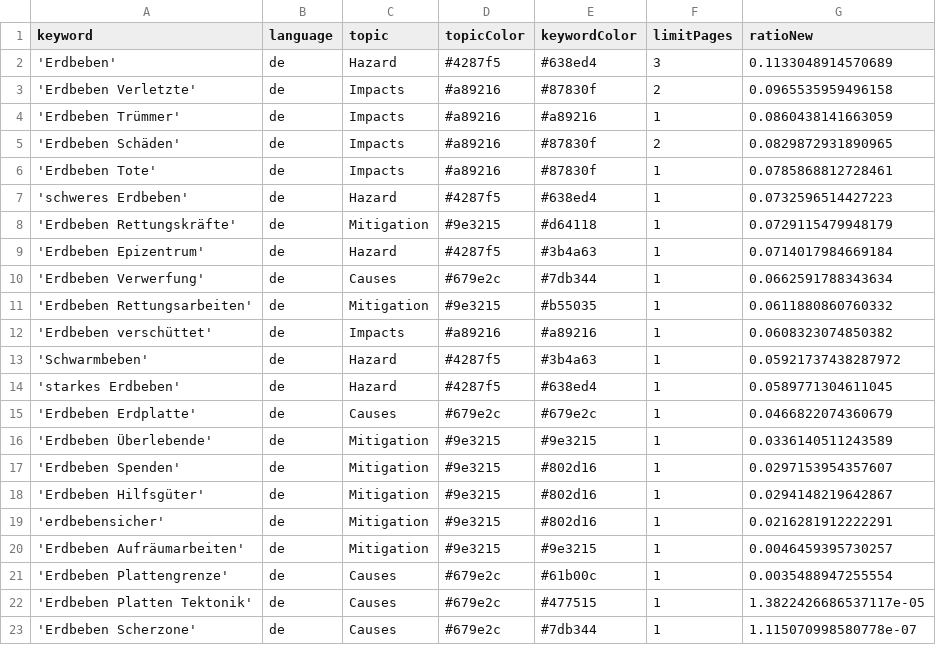
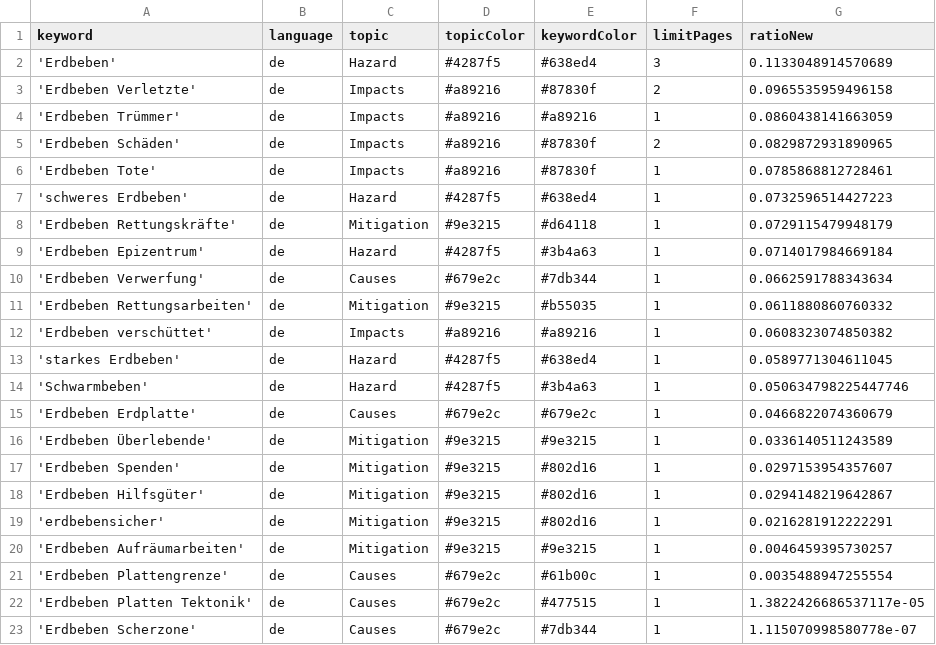
Before and after one commit to marcol95-news/earthquakeiscoming, a CSV file: keywords.csv, drawn as a sheet; removed rows and columns are numbered as before the commit, all else as after; the diff names each change by its address in the sheet, - before the commit and + after, or states it on an @@ line.

Commit message:
Commit from GitHub Actions (harvest:0.0)

```diff
--- a/keywords.csv
+++ b/keywords.csv
-row 13: 'Schwarmbeben' | de | Hazard | #4287f5 | #3b4a63 | 1 | 0.05921737438287972
+row 14: 'Schwarmbeben' | de | Hazard | #4287f5 | #3b4a63 | 1 | 0.050634798225447746
```
